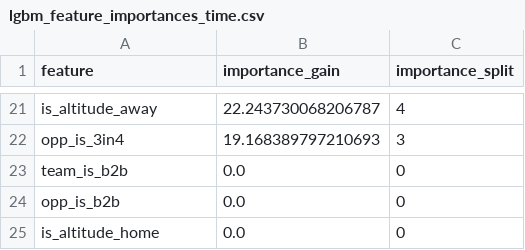
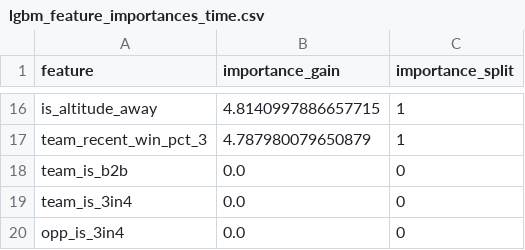
Before and after one commit to lukemarvin12/NBAspreadpredictor, a CSV file: data/processed/lgbm_feature_importances_time.csv, drawn as a sheet; only a part is shown, gaps mark what is left out; removed rows and columns are numbered as before the commit, all else as after; the diff covers the shown part only; the diff names each change by its address in the sheet, - before the commit and + after, or states it on an @@ line.

Commit message:
now added merged data file and advanced data

```diff
--- a/data/processed/lgbm_feature_importances_time.csv
+++ b/data/processed/lgbm_feature_importances_time.csv
-B16 (importance_gain): 22.243730068206787
+B16 (importance_gain): 4.8140997886657715
-C16 (importance_split): 4
+C16 (importance_split): 1
-row 22: opp_is_3in4 | 19.168389797210693 | 3
+row 17: team_recent_win_pct_3 | 4.787980079650879 | 1
-A19 (feature): opp_is_b2b
+A19 (feature): team_is_3in4
-A20 (feature): is_altitude_home
+A20 (feature): opp_is_3in4
```
Also changed, not shown: 7 added rows, 12 removed rows and 14 edited cells elsewhere in this file, data/processed/lgbm_feature_importances_balanced.csv, 16 other files.
